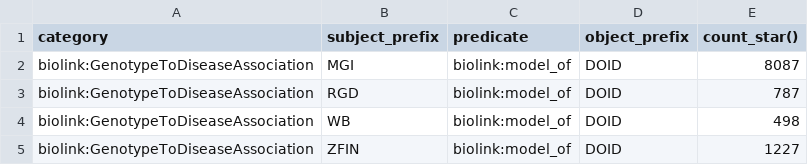
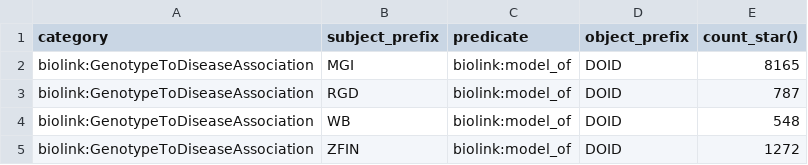
Before and after one commit to monarch-initiative/alliance-ingest, a TSV file: docs/edges_report.tsv, drawn as a sheet.

```diff
--- a/docs/edges_report.tsv
+++ b/docs/edges_report.tsv
@@ -1,5 +1,5 @@
 category	subject_prefix	predicate	object_prefix	count_star()
-biolink:GenotypeToDiseaseAssociation	MGI	biolink:model_of	DOID	8087
+biolink:GenotypeToDiseaseAssociation	MGI	biolink:model_of	DOID	8165
 biolink:GenotypeToDiseaseAssociation	RGD	biolink:model_of	DOID	787
-biolink:GenotypeToDiseaseAssociation	WB	biolink:model_of	DOID	498
-biolink:GenotypeToDiseaseAssociation	ZFIN	biolink:model_of	DOID	1227
+biolink:GenotypeToDiseaseAssociation	WB	biolink:model_of	DOID	548
+biolink:GenotypeToDiseaseAssociation	ZFIN	biolink:model_of	DOID	1272
```
Also changed, not shown: 4 other files.
